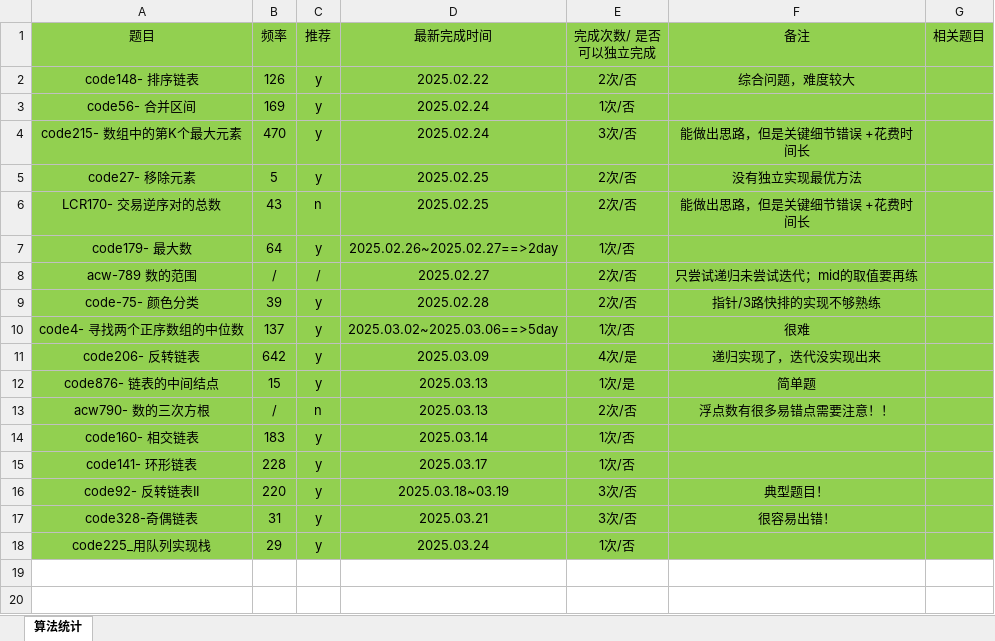
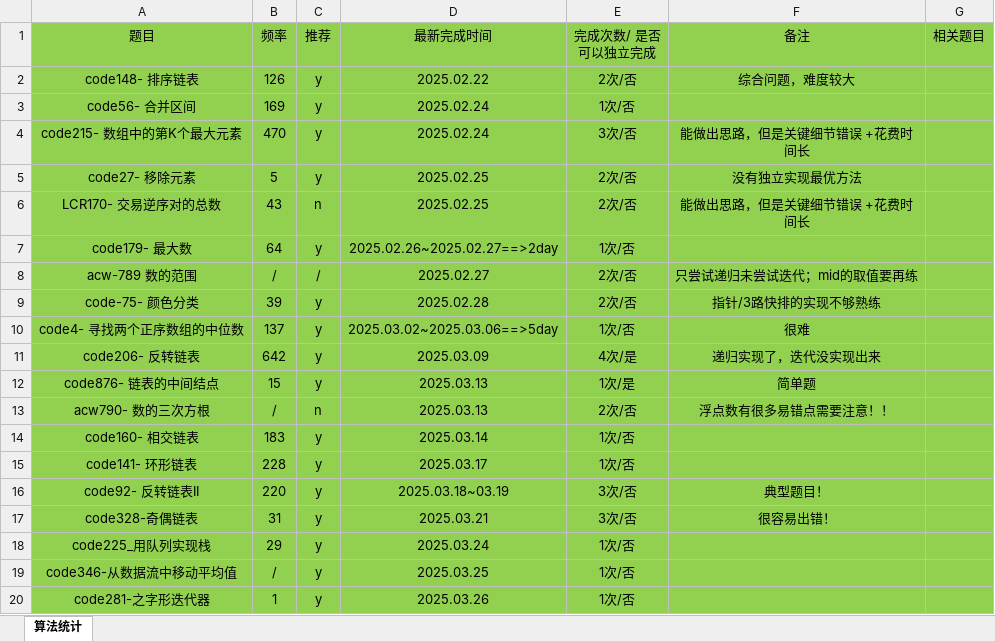
Before and after one commit to gmYuan/my_algo, an Excel workbook: 00-记录统计.xlsx, sheet 算法统计, drawn as a sheet; values as stored, in another font and other column widths than the file's, no borders; the diff names each change by its address in the sheet, - before the commit and + after, or states it on an @@ line.

```diff
--- a/00-记录统计.xlsx (sheet 算法统计)
+++ b/00-记录统计.xlsx (sheet 算法统计)
+row 19: code346-从数据流中移动平均值 | / | y | 2025.03.25 | 1次/否
+row 20: code281-之字形迭代器 | 1 | y | 2025.03.26 | 1次/否
```
Also changed, not shown: 7 other files.
